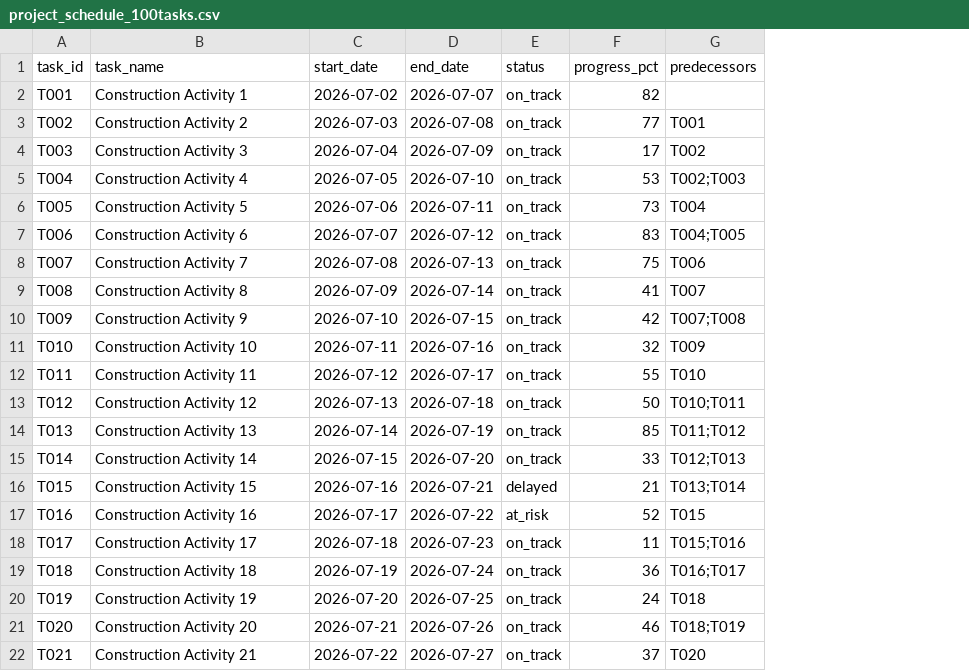
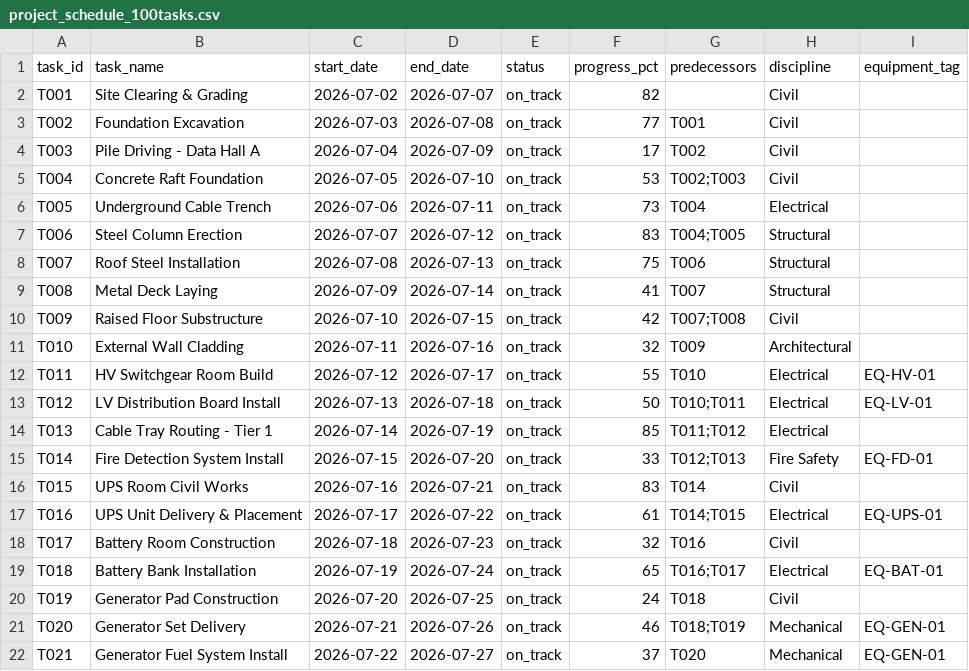
Before and after one commit to mithilgirish/Strand, a CSV file: data/project_schedule_100tasks.csv, drawn as a sheet; only a part is shown; the diff covers the shown part only; the diff names each change by its address in the sheet, - before the commit and + after, or states it on an @@ line.

```diff
--- a/data/project_schedule_100tasks.csv
+++ b/data/project_schedule_100tasks.csv
+column H (discipline), rows 2-22: Civil | Civil | Civil | Civil | Electrical | Structural | Structural | Structural | Civil | Architectural | Electrical | Electrical | Electrical | Fire Safety | Civil | Electrical | Civil | Electrical | Civil | Mechanical | Mechanical
+column I (equipment_tag), rows 12-22: EQ-HV-01 | EQ-LV-01 |  | EQ-FD-01 |  | EQ-UPS-01 |  | EQ-BAT-01 |  | EQ-GEN-01 | EQ-GEN-01
-B2 (task_name): Construction Activity 1
+B2 (task_name): Site Clearing & Grading
-B3 (task_name): Construction Activity 2
+B3 (task_name): Foundation Excavation
-B4 (task_name): Construction Activity 3
+B4 (task_name): Pile Driving - Data Hall A
-B5 (task_name): Construction Activity 4
+B5 (task_name): Concrete Raft Foundation
-B6 (task_name): Construction Activity 5
+B6 (task_name): Underground Cable Trench
-B7 (task_name): Construction Activity 6
+B7 (task_name): Steel Column Erection
-B8 (task_name): Construction Activity 7
+B8 (task_name): Roof Steel Installation
-B9 (task_name): Construction Activity 8
+B9 (task_name): Metal Deck Laying
-B10 (task_name): Construction Activity 9
+B10 (task_name): Raised Floor Substructure
-B11 (task_name): Construction Activity 10
+B11 (task_name): External Wall Cladding
-B12 (task_name): Construction Activity 11
+B12 (task_name): HV Switchgear Room Build
-B13 (task_name): Construction Activity 12
+B13 (task_name): LV Distribution Board Install
-B14 (task_name): Construction Activity 13
+B14 (task_name): Cable Tray Routing - Tier 1
-B15 (task_name): Construction Activity 14
+B15 (task_name): Fire Detection System Install
-B16 (task_name): Construction Activity 15
+B16 (task_name): UPS Room Civil Works
-E16 (status): delayed
+E16 (status): on_track
-F16 (progress_pct): 21
+F16 (progress_pct): 83
-G16 (predecessors): T013;T014
+G16 (predecessors): T014
-B17 (task_name): Construction Activity 16
+B17 (task_name): UPS Unit Delivery & Placement
-E17 (status): at_risk
+E17 (status): on_track
-F17 (progress_pct): 52
+F17 (progress_pct): 61
-G17 (predecessors): T015
+G17 (predecessors): T014;T015
-B18 (task_name): Construction Activity 17
+B18 (task_name): Battery Room Construction
-F18 (progress_pct): 11
+F18 (progress_pct): 32
-G18 (predecessors): T015;T016
+G18 (predecessors): T016
-B19 (task_name): Construction Activity 18
+B19 (task_name): Battery Bank Installation
-F19 (progress_pct): 36
+F19 (progress_pct): 65
-B20 (task_name): Construction Activity 19
+B20 (task_name): Generator Pad Construction
-B21 (task_name): Construction Activity 20
+B21 (task_name): Generator Set Delivery
-B22 (task_name): Construction Activity 21
+B22 (task_name): Generator Fuel System Install
```
Also changed, not shown: 95 edited cells elsewhere in this file, 9 other files.
